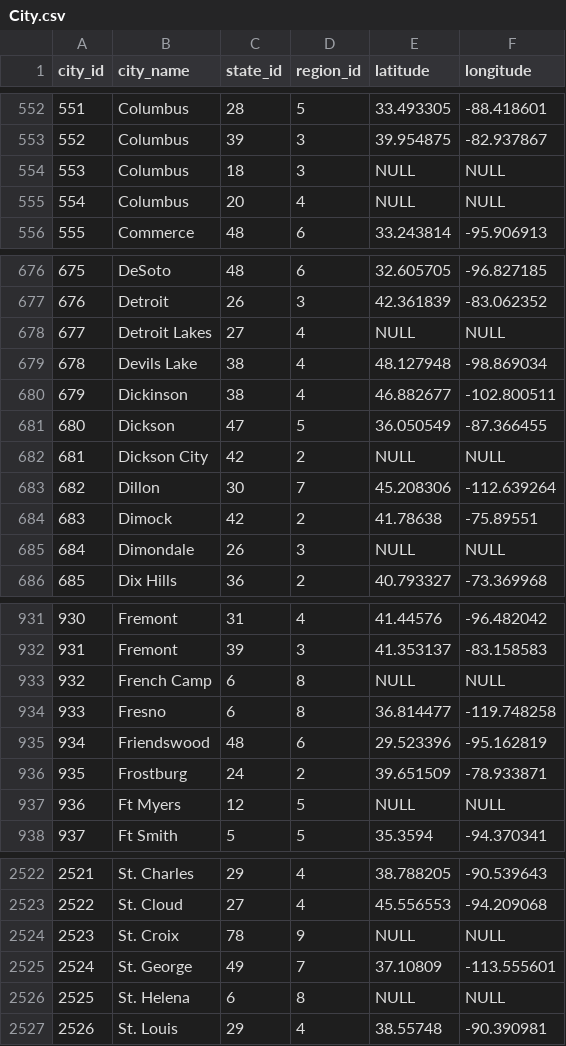
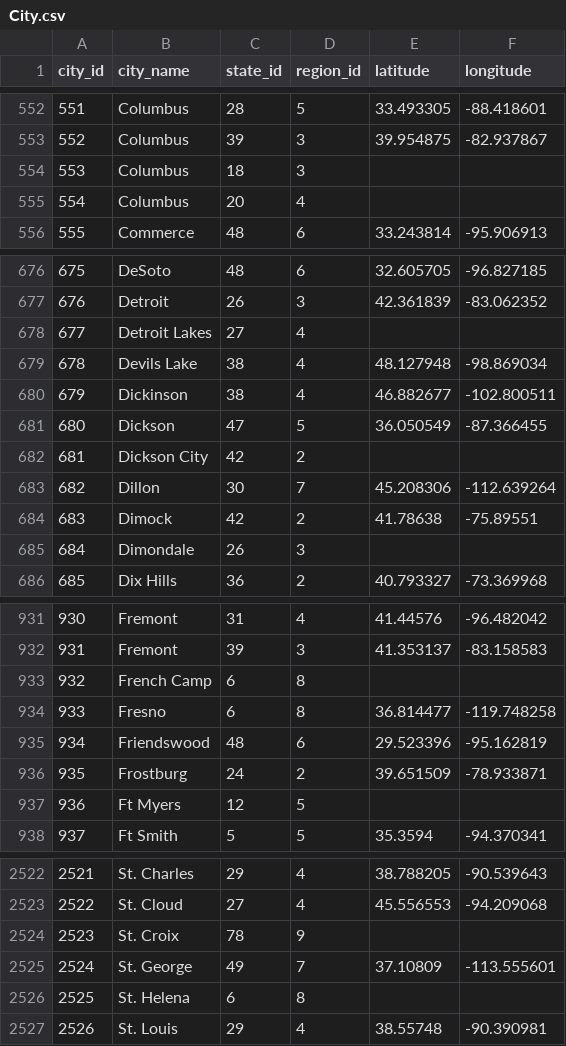
Before and after one commit to vanshady/university, a CSV file: database/output/City.csv, drawn as a sheet; only a part is shown, gaps mark what is left out; the diff covers the shown part only.

Commit message:
rm NULL in City

```diff
--- a/database/output/City.csv
+++ b/database/output/City.csv
@@ -553,4 +553,4 @@ city_id,city_name,state_id,region_id,latitude,longitude
 552,Columbus,39,3,39.954875,-82.937867
-553,Columbus,18,3,NULL,NULL
-554,Columbus,20,4,NULL,NULL
+553,Columbus,18,3,,
+554,Columbus,20,4,,
 555,Commerce,48,6,33.243814,-95.906913
@@ -677,3 +677,3 @@ city_id,city_name,state_id,region_id,latitude,longitude
 676,Detroit,26,3,42.361839,-83.062352
-677,Detroit Lakes,27,4,NULL,NULL
+677,Detroit Lakes,27,4,,
 678,Devils Lake,38,4,48.127948,-98.869034
@@ -681,6 +681,6 @@ city_id,city_name,state_id,region_id,latitude,longitude
 680,Dickson,47,5,36.050549,-87.366455
-681,Dickson City,42,2,NULL,NULL
+681,Dickson City,42,2,,
 682,Dillon,30,7,45.208306,-112.639264
 683,Dimock,42,2,41.78638,-75.89551
-684,Dimondale,26,3,NULL,NULL
+684,Dimondale,26,3,,
 685,Dix Hills,36,2,40.793327,-73.369968
@@ -932,3 +932,3 @@ city_id,city_name,state_id,region_id,latitude,longitude
 931,Fremont,39,3,41.353137,-83.158583
-932,French Camp,6,8,NULL,NULL
+932,French Camp,6,8,,
 933,Fresno,6,8,36.814477,-119.748258
@@ -936,3 +936,3 @@ city_id,city_name,state_id,region_id,latitude,longitude
 935,Frostburg,24,2,39.651509,-78.933871
-936,Ft Myers,12,5,NULL,NULL
+936,Ft Myers,12,5,,
 937,Ft Smith,5,5,35.3594,-94.370341
@@ -2523,5 +2523,5 @@ city_id,city_name,state_id,region_id,latitude,longitude
 2522,St. Cloud,27,4,45.556553,-94.209068
-2523,St. Croix,78,9,NULL,NULL
+2523,St. Croix,78,9,,
 2524,St. George,49,7,37.10809,-113.555601
-2525,St. Helena,6,8,NULL,NULL
+2525,St. Helena,6,8,,
 2526,St. Louis,29,4,38.55748,-90.390981
```
Also changed, not shown: 108 edited cells elsewhere in this file.
